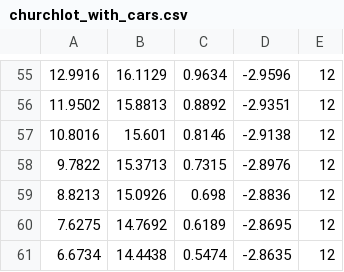
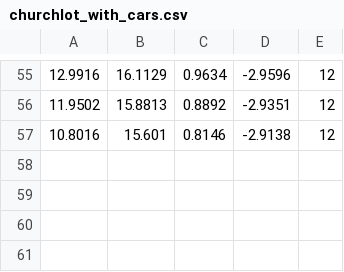
Before and after one commit to anguillanneuf/CarND-Capstone, a CSV file: data/churchlot_with_cars.csv, drawn as a sheet; only a part is shown, gaps mark what is left out; the diff names each change by its address in the sheet, - before the commit and + after, or states it on an @@ line.

Commit message:
remove overlaping wps

```diff
--- a/data/churchlot_with_cars.csv
+++ b/data/churchlot_with_cars.csv
-row 58: 9.7822 | 15.3713 | 0.7315 | -2.8976 | 12
-row 59: 8.8213 | 15.0926 | 0.698 | -2.8836 | 12
-row 60: 7.6275 | 14.7692 | 0.6189 | -2.8695 | 12
-row 61: 6.6734 | 14.4438 | 0.5474 | -2.8635 | 12
```
